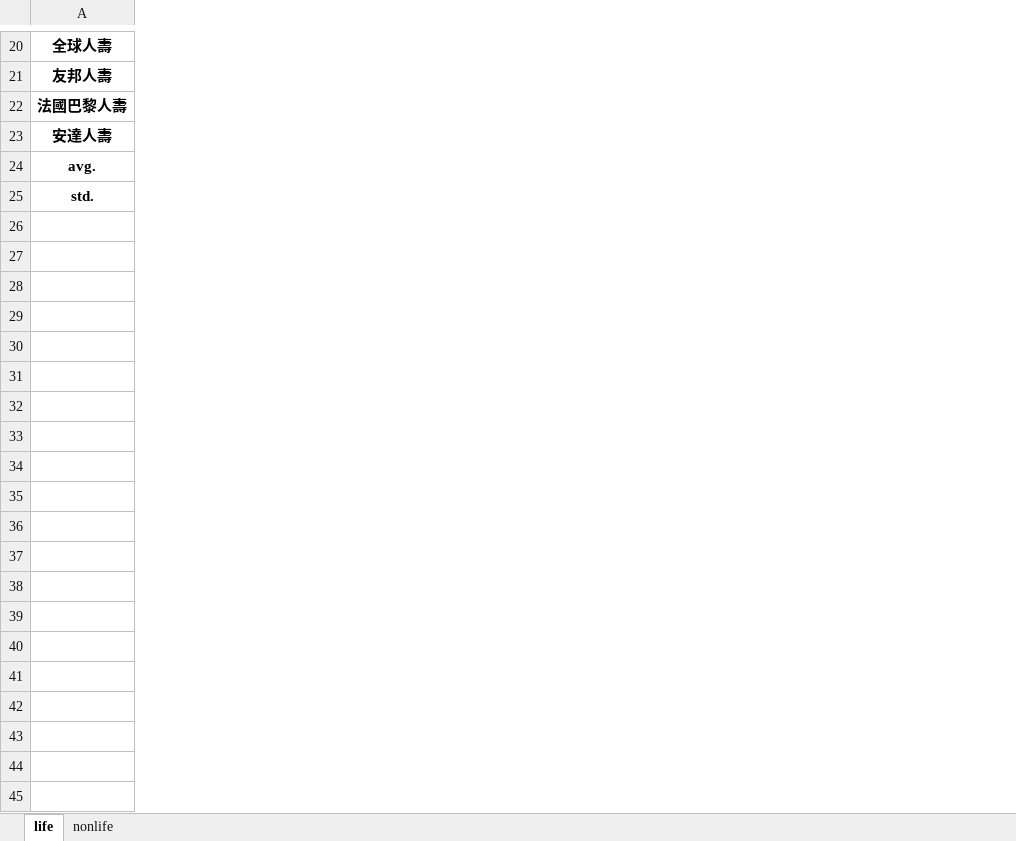
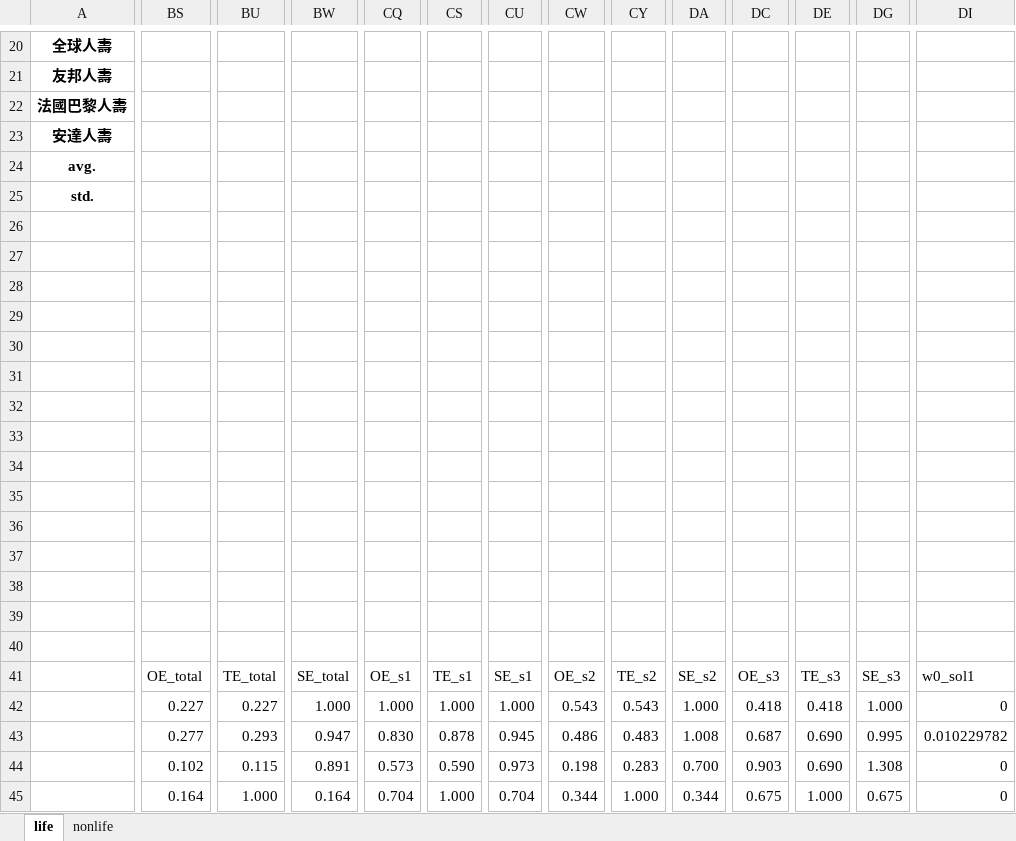
Before and after one commit to wuyentung/ORA_final_project, an Excel workbook: code/compare.xlsx, sheet life, drawn as a sheet; only a part is shown, gaps mark what is left out; values as stored, in another font and other column widths than the file's, no borders; rows hold the shown columns only; the diff covers the shown part only; the diff names each change by its address in the sheet, - before the commit and + after, or states it on an @@ line.

```diff
--- a/code/compare.xlsx (sheet life)
+++ b/code/compare.xlsx (sheet life)
+column BS, empty
+column BU, empty
+column BW, empty
+column CQ, empty
+column CS, empty
+column CU, empty
+column CW, empty
+column CY, empty
+column DA, empty
+column DC, empty
+column DE, empty
+column DG, empty
+column DI, empty
+row 26: (empty)
+row 27: (empty)
+row 28: (empty)
+row 29: (empty)
+row 30: (empty)
+row 31: (empty)
+row 32: (empty)
+row 33: (empty)
+row 34: (empty)
+row 35: (empty)
+row 36: (empty)
+row 37: (empty)
+row 38: (empty)
+row 39: (empty)
+row 40: (empty)
+row 41:  | OE_total | TE_total | SE_total | OE_s1 | TE_s1 | SE_s1 | OE_s2 | TE_s2 | SE_s2 | OE_s3 | TE_s3 | SE_s3 | w0_sol1
+row 42:  | 0.227 | 0.227 | 1.000 | 1.000 | 1.000 | 1.000 | 0.543 | 0.543 | 1.000 | 0.418 | 0.418 | 1.000 | 0
+row 43:  | 0.277 | 0.293 | 0.947 | 0.830 | 0.878 | 0.945 | 0.486 | 0.483 | 1.008 | 0.687 | 0.690 | 0.995 | 0.010229782
+row 44:  | 0.102 | 0.115 | 0.891 | 0.573 | 0.590 | 0.973 | 0.198 | 0.283 | 0.700 | 0.903 | 0.690 | 1.308 | 0
+row 45:  | 0.164 | 1.000 | 0.164 | 0.704 | 1.000 | 0.704 | 0.344 | 1.000 | 0.344 | 0.675 | 1.000 | 0.675 | 0
```
Also changed, not shown: 20 added rows and 59 added columns elsewhere in this sheet, sheet nonlife, formulas that keep their value, hidden cells, 10 other files.
